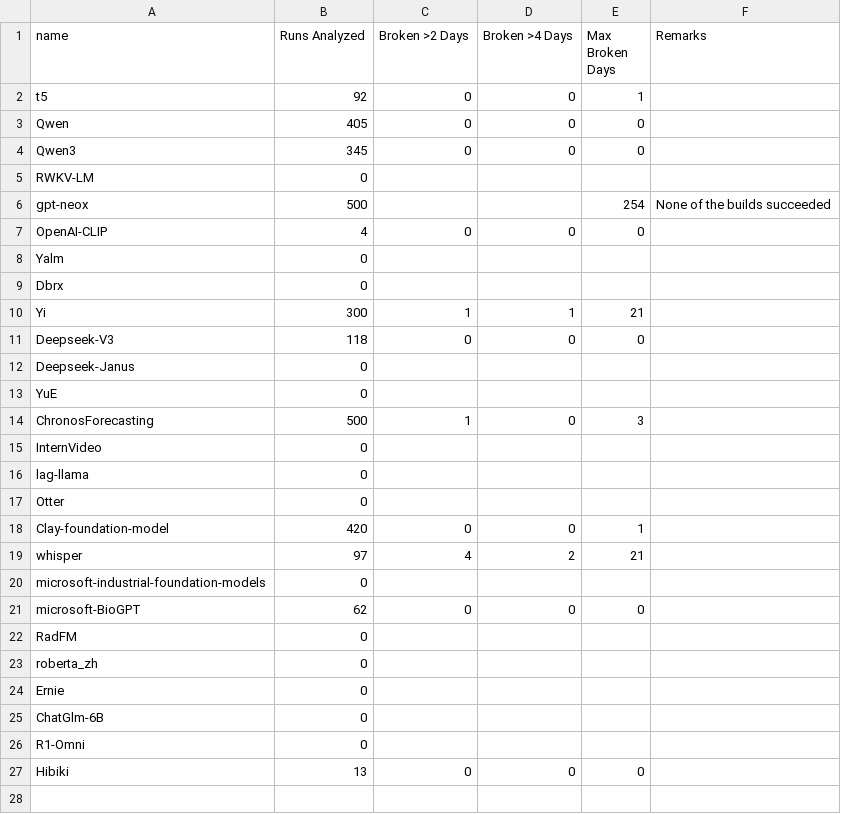
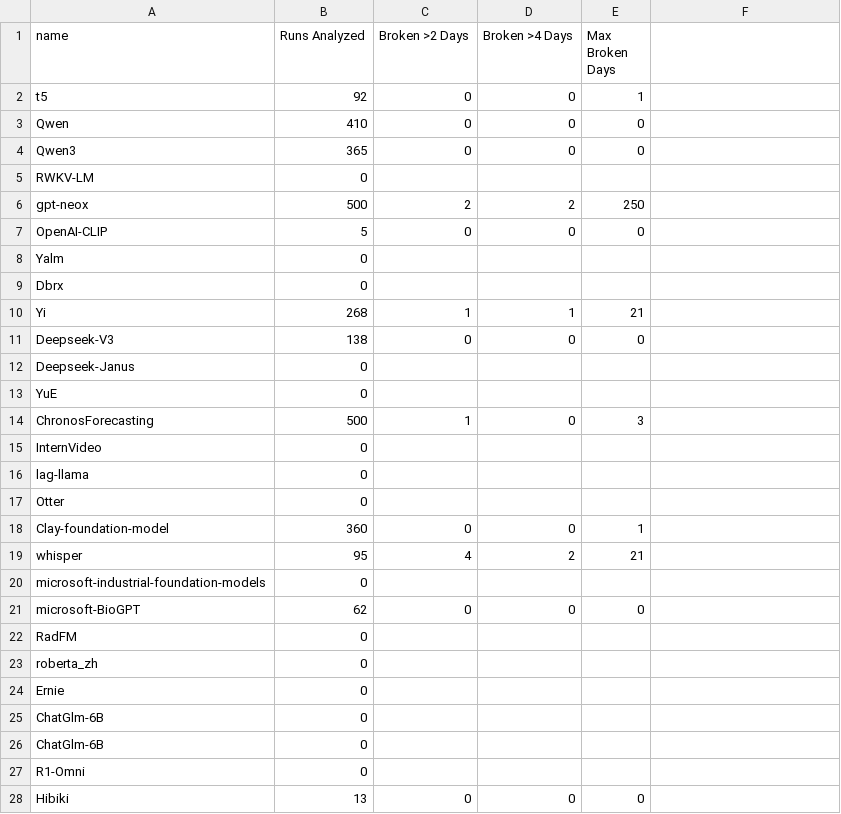
Before and after one commit to rvishravars/analytics, a CSV file: Foundation-model-ci-statistics/data/ci_theater_broken_builds.csv, drawn as a sheet; the diff names each change by its address in the sheet, - before the commit and + after, or states it on an @@ line.

```diff
--- a/Foundation-model-ci-statistics/data/ci_theater_broken_builds.csv
+++ b/Foundation-model-ci-statistics/data/ci_theater_broken_builds.csv
-F1: Remarks
+F1: (empty)
-B3 (Runs Analyzed): 405
+B3 (Runs Analyzed): 410
-B4 (Runs Analyzed): 345
+B4 (Runs Analyzed): 365
-C6 (Broken >2 Days): (empty)
+C6 (Broken >2 Days): 2
-D6 (Broken >4 Days): (empty)
+D6 (Broken >4 Days): 2
-E6 (Max Broken Days): 254
+E6 (Max Broken Days): 250
-F6: None of the builds succeeded
+F6: (empty)
-B7 (Runs Analyzed): 4
+B7 (Runs Analyzed): 5
-B10 (Runs Analyzed): 300
+B10 (Runs Analyzed): 268
-B11 (Runs Analyzed): 118
+B11 (Runs Analyzed): 138
-B18 (Runs Analyzed): 420
+B18 (Runs Analyzed): 360
-B19 (Runs Analyzed): 97
+B19 (Runs Analyzed): 95
+row 25: ChatGlm-6B | 0
```
Also changed, not shown: Foundation-model-ci-statistics/data/ci_theater_commit_frequency.csv, Foundation-model-ci-statistics/data/ci_theater_long_builds.csv, 22 other files.
